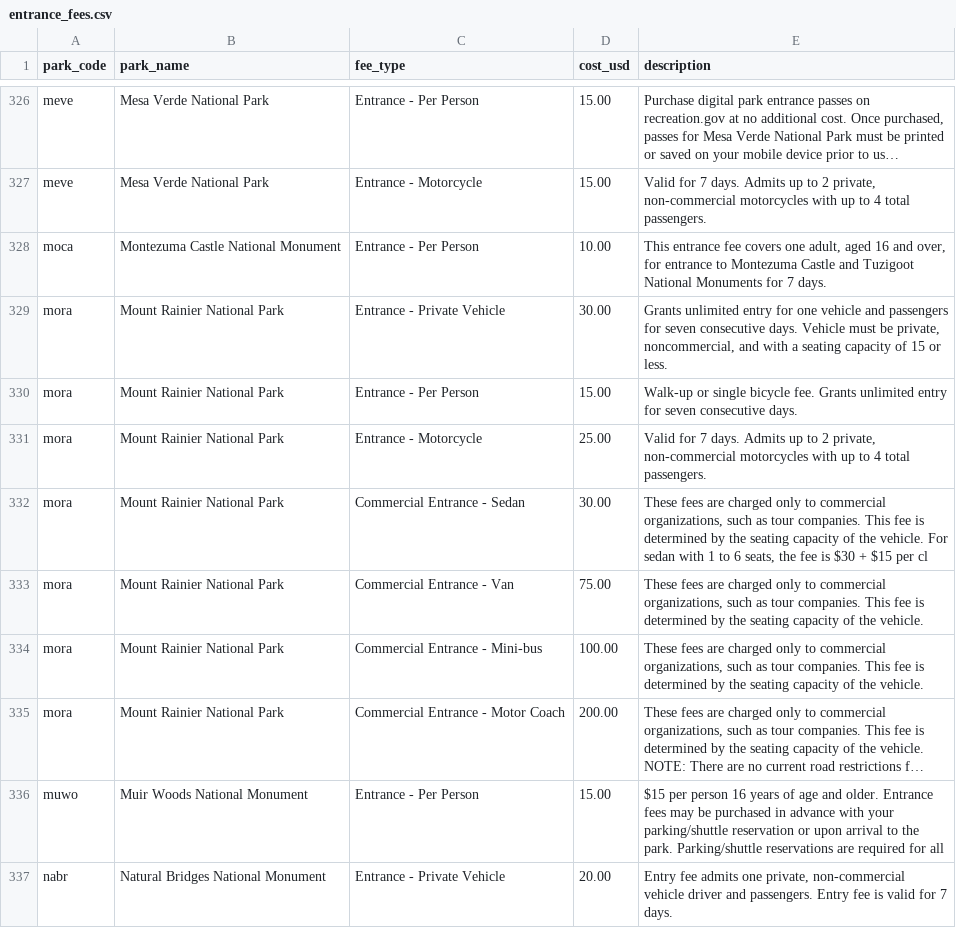
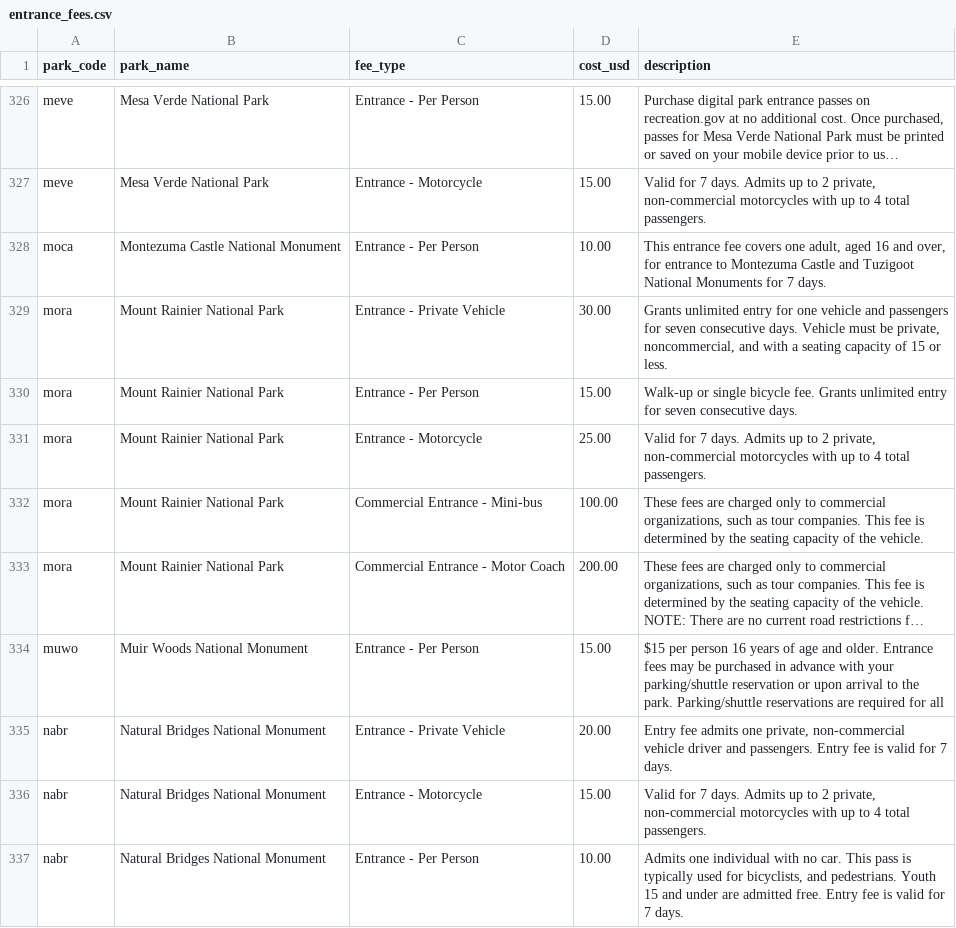
Before and after one commit to kirkwood-justin/park-atlas-data, a CSV file: entrance_fees.csv, drawn as a sheet; only a part is shown, gaps mark what is left out; the shorter side is filled out with more unchanged rows; long unchanged cells end in ….

```diff
--- a/entrance_fees.csv
+++ b/entrance_fees.csv
@@ -388,4 +388,2 @@ mora,Mount Rainier National Park,Entrance - Per Person,15.00,Walk-up or single b
 mora,Mount Rainier National Park,Entrance - Motorcycle,25.00,"Valid for 7 days. Admits up to 2 private, non-commercial motorcycles with up to 4 total passengers."
-mora,Mount Rainier National Park,Commercial Entrance - Sedan,30.00,"These fees are charged only to commercial organizations, such as tour companies. This fee is determined by the seating capacity of the vehicle. For sedan with 1 to 6 seats, the fee is $30 + $15 per cl"
-mora,Mount Rainier National Park,Commercial Entrance - Van,75.00,"These fees are charged only to commercial organizations, such as tour companies. This fee is determined by the seating capacity of the vehicle."
 mora,Mount Rainier National Park,Commercial Entrance - Mini-bus,100.00,"These fees are charged only to commercial organizations, such as tour companies. This fee is determined by the seating capacity of the vehicle."
```
Also changed, not shown: parks.csv, 2 other files.
